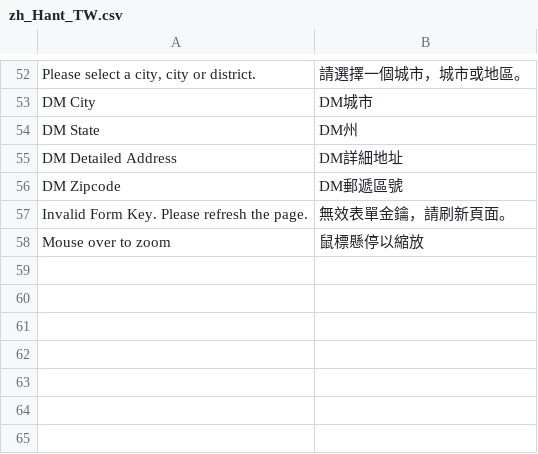
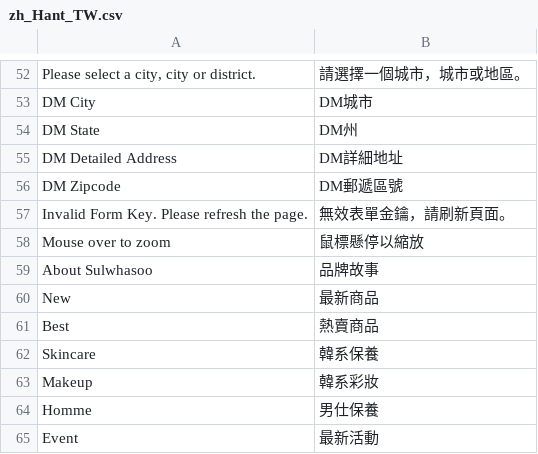
Before and after one commit to congvt305/staging-twap, a CSV file: app/design/frontend/AmorePacific/sulwhasoo/i18n/zh_Hant_TW.csv, drawn as a sheet; only a part is shown, gaps mark what is left out.

```diff
--- a/app/design/frontend/AmorePacific/sulwhasoo/i18n/zh_Hant_TW.csv
+++ b/app/design/frontend/AmorePacific/sulwhasoo/i18n/zh_Hant_TW.csv
@@ -58 +58,8 @@
 "Mouse over to zoom","鼠標懸停以縮放"
+"About Sulwhasoo","品牌故事"
+"New","最新商品"
+"Best","熱賣商品"
+"Skincare","韓系保養"
+"Makeup","韓系彩妝"
+"Homme","男仕保養"
+"Event","最新活動"
```
Also changed, not shown: 6 other files.
